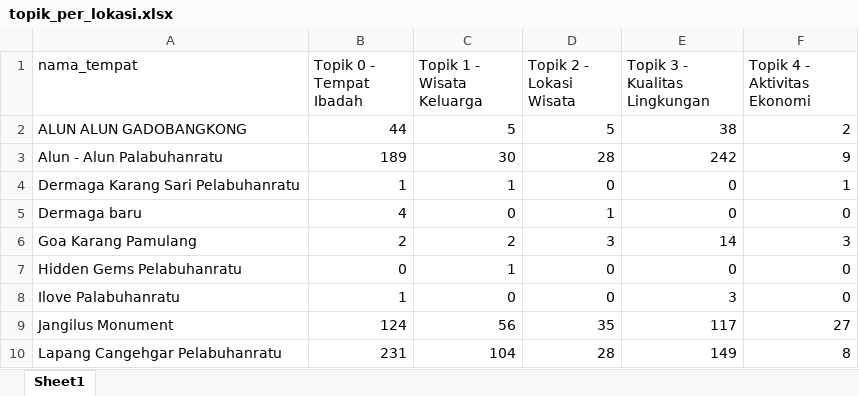
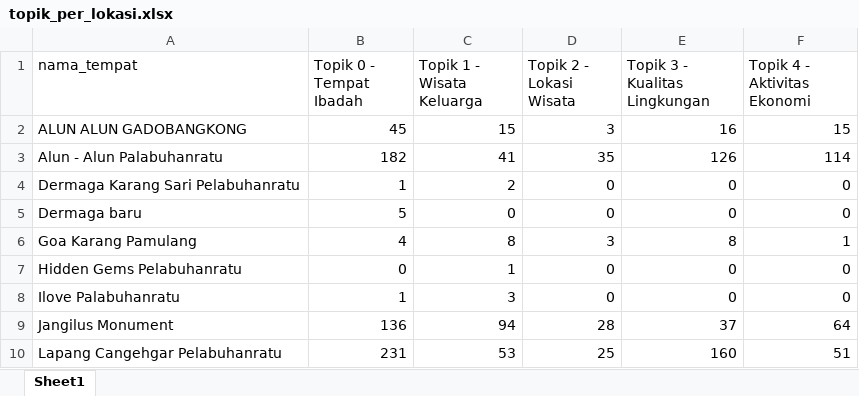
Before and after one commit to muizulrafi/skripsi-ulasan-wisata, an Excel workbook: data/output/topik_per_lokasi.xlsx, sheet Sheet1, drawn as a sheet; only a part is shown; values as stored, in another font and other column widths than the file's, no borders; the diff covers the shown part only; the diff names each change by its address in the sheet, - before the commit and + after, or states it on an @@ line.

```diff
--- a/data/output/topik_per_lokasi.xlsx (sheet Sheet1)
+++ b/data/output/topik_per_lokasi.xlsx (sheet Sheet1)
-B2 (Topik 0 - Tempat Ibadah): 44
+B2 (Topik 0 - Tempat Ibadah): 45
-C2 (Topik 1 - Wisata Keluarga): 5
+C2 (Topik 1 - Wisata Keluarga): 15
-D2 (Topik 2 - Lokasi Wisata): 5
+D2 (Topik 2 - Lokasi Wisata): 3
-E2 (Topik 3 - Kualitas Lingkungan): 38
+E2 (Topik 3 - Kualitas Lingkungan): 16
-F2 (Topik 4 - Aktivitas Ekonomi): 2
+F2 (Topik 4 - Aktivitas Ekonomi): 15
-B3 (Topik 0 - Tempat Ibadah): 189
+B3 (Topik 0 - Tempat Ibadah): 182
-C3 (Topik 1 - Wisata Keluarga): 30
+C3 (Topik 1 - Wisata Keluarga): 41
-D3 (Topik 2 - Lokasi Wisata): 28
+D3 (Topik 2 - Lokasi Wisata): 35
-E3 (Topik 3 - Kualitas Lingkungan): 242
+E3 (Topik 3 - Kualitas Lingkungan): 126
-F3 (Topik 4 - Aktivitas Ekonomi): 9
+F3 (Topik 4 - Aktivitas Ekonomi): 114
-C4 (Topik 1 - Wisata Keluarga): 1
+C4 (Topik 1 - Wisata Keluarga): 2
-F4 (Topik 4 - Aktivitas Ekonomi): 1
+F4 (Topik 4 - Aktivitas Ekonomi): 0
-B5 (Topik 0 - Tempat Ibadah): 4
+B5 (Topik 0 - Tempat Ibadah): 5
-D5 (Topik 2 - Lokasi Wisata): 1
+D5 (Topik 2 - Lokasi Wisata): 0
-B6 (Topik 0 - Tempat Ibadah): 2
+B6 (Topik 0 - Tempat Ibadah): 4
-C6 (Topik 1 - Wisata Keluarga): 2
+C6 (Topik 1 - Wisata Keluarga): 8
-E6 (Topik 3 - Kualitas Lingkungan): 14
+E6 (Topik 3 - Kualitas Lingkungan): 8
-F6 (Topik 4 - Aktivitas Ekonomi): 3
+F6 (Topik 4 - Aktivitas Ekonomi): 1
-C8 (Topik 1 - Wisata Keluarga): 0
+C8 (Topik 1 - Wisata Keluarga): 3
-E8 (Topik 3 - Kualitas Lingkungan): 3
+E8 (Topik 3 - Kualitas Lingkungan): 0
-B9 (Topik 0 - Tempat Ibadah): 124
+B9 (Topik 0 - Tempat Ibadah): 136
-C9 (Topik 1 - Wisata Keluarga): 56
+C9 (Topik 1 - Wisata Keluarga): 94
-D9 (Topik 2 - Lokasi Wisata): 35
+D9 (Topik 2 - Lokasi Wisata): 28
-E9 (Topik 3 - Kualitas Lingkungan): 117
+E9 (Topik 3 - Kualitas Lingkungan): 37
-F9 (Topik 4 - Aktivitas Ekonomi): 27
+F9 (Topik 4 - Aktivitas Ekonomi): 64
-C10 (Topik 1 - Wisata Keluarga): 104
+C10 (Topik 1 - Wisata Keluarga): 53
-D10 (Topik 2 - Lokasi Wisata): 28
+D10 (Topik 2 - Lokasi Wisata): 25
-E10 (Topik 3 - Kualitas Lingkungan): 149
+E10 (Topik 3 - Kualitas Lingkungan): 160
-F10 (Topik 4 - Aktivitas Ekonomi): 8
+F10 (Topik 4 - Aktivitas Ekonomi): 51
```
Also changed, not shown: 93 edited cells elsewhere in this sheet, data/labelling/lembar_kerja_anotator_final.xlsx, data/output/distribusi_topik.xlsx, 6 other files.
